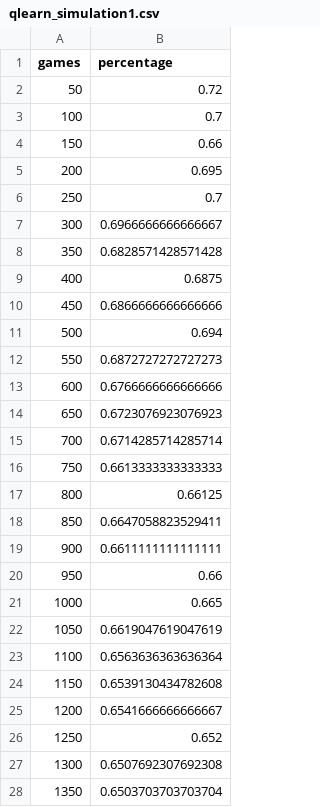
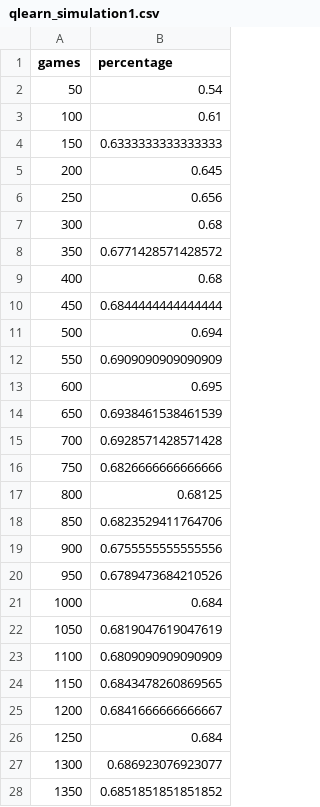
Before and after one commit to mwdacus/AA-228-Final-Project, a CSV file: Data/Scenario3_Simulations/qlearn_simulation1.csv, drawn as a sheet; only a part is shown; the diff covers the shown part only.

Commit message:
Datasets and plot generated. Not doing anymore for now on that front, I can't see straight

```diff
--- a/Data/Scenario3_Simulations/qlearn_simulation1.csv
+++ b/Data/Scenario3_Simulations/qlearn_simulation1.csv
@@ -1,28 +1,28 @@
 games,percentage
-50,0.72
-100,0.7
-150,0.66
-200,0.695
-250,0.7
-300,0.6966666666666667
-350,0.6828571428571428
-400,0.6875
-450,0.6866666666666666
+50,0.54
+100,0.61
+150,0.6333333333333333
+200,0.645
+250,0.656
+300,0.68
+350,0.6771428571428572
+400,0.68
+450,0.6844444444444444
 500,0.694
-550,0.6872727272727273
-600,0.6766666666666666
-650,0.6723076923076923
-700,0.6714285714285714
-750,0.6613333333333333
-800,0.66125
-850,0.6647058823529411
-900,0.6611111111111111
-950,0.66
-1000,0.665
-1050,0.6619047619047619
-1100,0.6563636363636364
-1150,0.6539130434782608
-1200,0.6541666666666667
-1250,0.652
-1300,0.6507692307692308
-1350,0.6503703703703704
+550,0.6909090909090909
+600,0.695
+650,0.6938461538461539
+700,0.6928571428571428
+750,0.6826666666666666
+800,0.68125
+850,0.6823529411764706
+900,0.6755555555555556
+950,0.6789473684210526
+1000,0.684
+1050,0.6819047619047619
+1100,0.6809090909090909
+1150,0.6843478260869565
+1200,0.6841666666666667
+1250,0.684
+1300,0.686923076923077
+1350,0.6851851851851852
```
Also changed, not shown: 173 edited cells elsewhere in this file, 13 other files.
